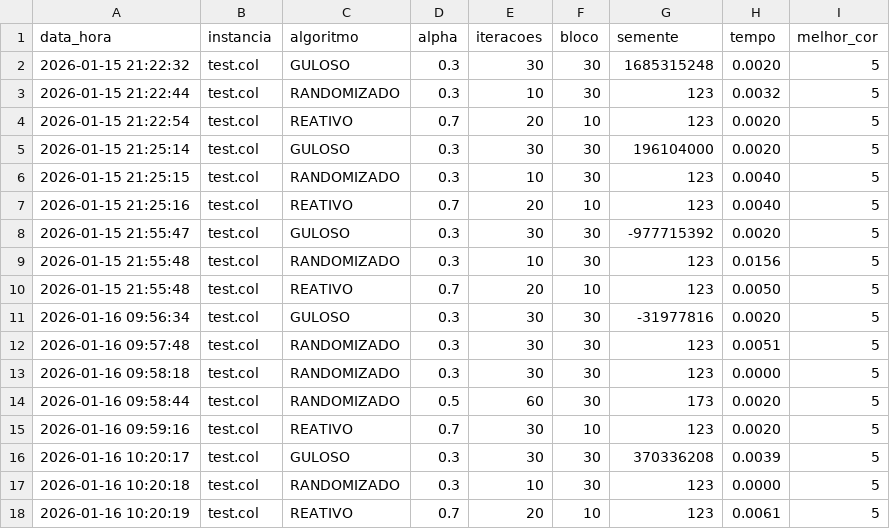
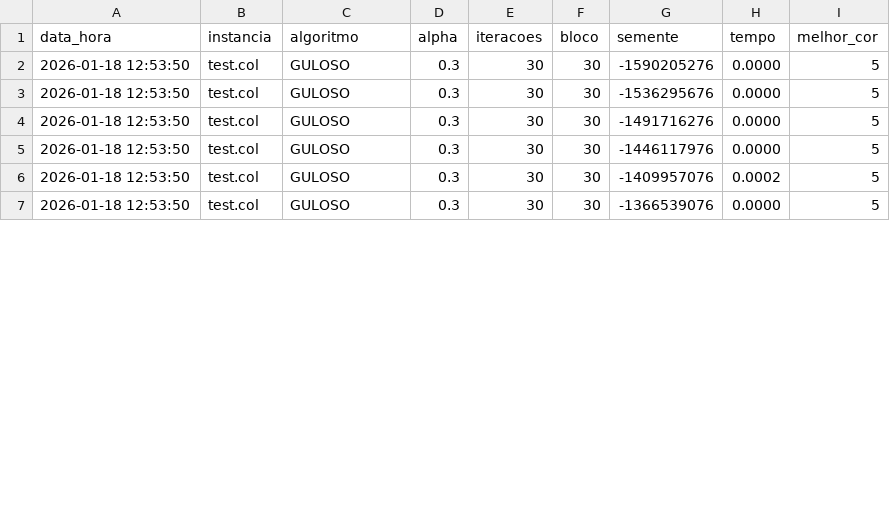
Before and after one commit to Miguel-Dias-112/Grafos, a CSV file: resultados.csv, drawn as a sheet; only a part is shown; the diff covers the shown part only.

```diff
--- a/resultados.csv
+++ b/resultados.csv
@@ -1,18 +1,7 @@
 data_hora,instancia,algoritmo,alpha,iteracoes,bloco,semente,tempo,melhor_cor
-2026-01-15 21:22:32,test.col,GULOSO,0.3,30,30,1685315248,0.0020,5
-2026-01-15 21:22:44,test.col,RANDOMIZADO,0.3,10,30,123,0.0032,5
-2026-01-15 21:22:54,test.col,REATIVO,0.7,20,10,123,0.0020,5
-2026-01-15 21:25:14,test.col,GULOSO,0.3,30,30,196104000,0.0020,5
-2026-01-15 21:25:15,test.col,RANDOMIZADO,0.3,10,30,123,0.0040,5
-2026-01-15 21:25:16,test.col,REATIVO,0.7,20,10,123,0.0040,5
-2026-01-15 21:55:47,test.col,GULOSO,0.3,30,30,-977715392,0.0020,5
-2026-01-15 21:55:48,test.col,RANDOMIZADO,0.3,10,30,123,0.0156,5
-2026-01-15 21:55:48,test.col,REATIVO,0.7,20,10,123,0.0050,5
-2026-01-16 09:56:34,test.col,GULOSO,0.3,30,30,-31977816,0.0020,5
-2026-01-16 09:57:48,test.col,RANDOMIZADO,0.3,30,30,123,0.0051,5
-2026-01-16 09:58:18,test.col,RANDOMIZADO,0.3,30,30,123,0.0000,5
-2026-01-16 09:58:44,test.col,RANDOMIZADO,0.5,60,30,173,0.0020,5
-2026-01-16 09:59:16,test.col,REATIVO,0.7,30,10,123,0.0020,5
-2026-01-16 10:20:17,test.col,GULOSO,0.3,30,30,370336208,0.0039,5
-2026-01-16 10:20:18,test.col,RANDOMIZADO,0.3,10,30,123,0.0000,5
-2026-01-16 10:20:19,test.col,REATIVO,0.7,20,10,123,0.0061,5
+2026-01-18 12:53:50,test.col,GULOSO,0.3,30,30,-1590205276,0.0000,5
+2026-01-18 12:53:50,test.col,GULOSO,0.3,30,30,-1536295676,0.0000,5
+2026-01-18 12:53:50,test.col,GULOSO,0.3,30,30,-1491716276,0.0000,5
+2026-01-18 12:53:50,test.col,GULOSO,0.3,30,30,-1446117976,0.0000,5
+2026-01-18 12:53:50,test.col,GULOSO,0.3,30,30,-1409957076,0.0002,5
+2026-01-18 12:53:50,test.col,GULOSO,0.3,30,30,-1366539076,0.0000,5
```
Also changed, not shown: 2 removed rows and 18 edited cells elsewhere in this file, 16 other files.
